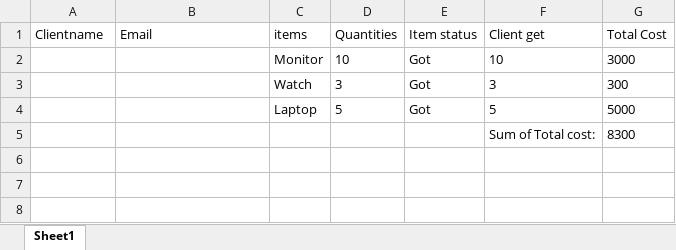
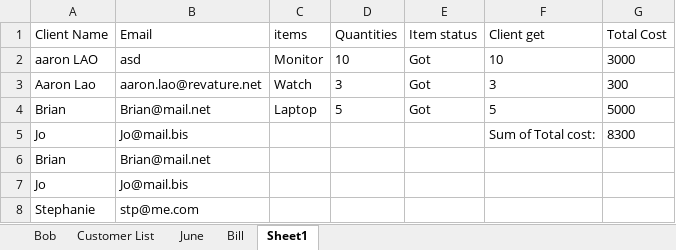
Before and after one commit to 210927-Reston-UiPath/Reeves_B-P0, an Excel workbook: P0_Hello_to_RoSA/Orders.xlsx, sheet Sheet1, drawn as a sheet; values as stored, in another font and other column widths than the file's, no borders; the diff names each change by its address in the sheet, - before the commit and + after, or states it on an @@ line.

```diff
--- a/P0_Hello_to_RoSA/Orders.xlsx (sheet Sheet1)
+++ b/P0_Hello_to_RoSA/Orders.xlsx (sheet Sheet1)
+sheet tab: Bob
+sheet tab: Customer List
+sheet tab: June
+sheet tab: Bill
-A1: Clientname
+A1: Client Name
-A2 (Client Name): (empty)
+A2 (Client Name): aaron LAO
-B2 (Email): (empty)
+B2 (Email): asd
-A3 (Client Name): (empty)
+A3 (Client Name): Aaron Lao
-B3 (Email): (empty)
+B3 (Email): aaron.lao@revature.net
-A4 (Client Name): (empty)
+A4 (Client Name): Brian
-B4 (Email): (empty)
+B4 (Email): Brian@mail.net
-A5 (Client Name): (empty)
+A5 (Client Name): Jo
-B5 (Email): (empty)
+B5 (Email): Jo@mail.bis
+row 6: Brian | Brian@mail.net
+row 7: Jo | Jo@mail.bis
+row 8: Stephanie | stp@me.com
```
Also changed, not shown: P0_Hello_to_RoSA/client.xlsx, P0_Hello_to_RoSA/vendor.xlsx, 6 other files.
